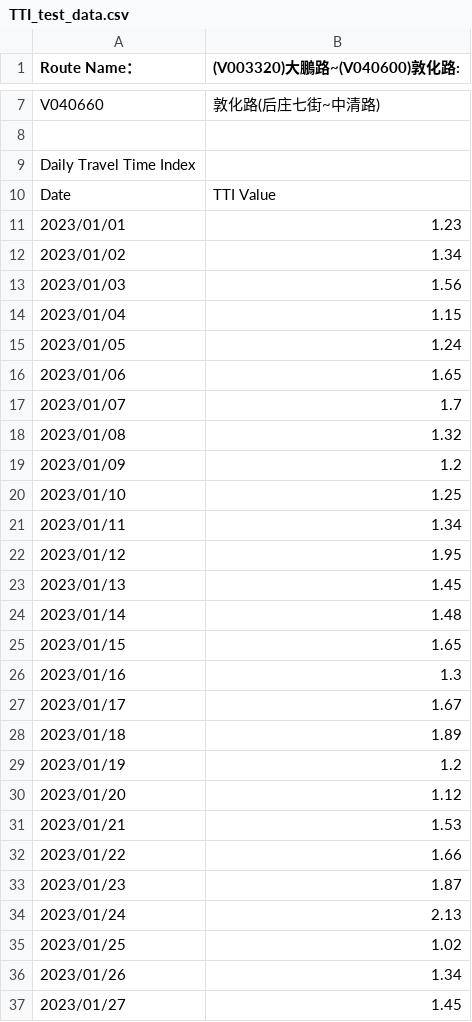
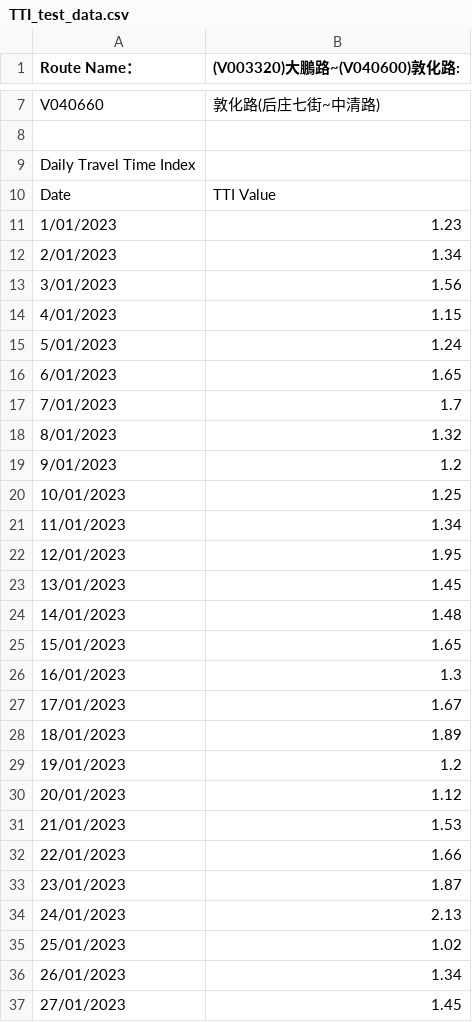
Before and after one commit to KohakuKitsune/CCU_CSIE_TTI_Analysis_Framework, a CSV file: CSV/Time_Travel_Index_Data/TTI_test_data.csv, drawn as a sheet; only a part is shown, gaps mark what is left out; the diff covers the shown part only.

```diff
--- a/CSV/Time_Travel_Index_Data/TTI_test_data.csv
+++ b/CSV/Time_Travel_Index_Data/TTI_test_data.csv
@@ -10,28 +10,28 @@ Daily Travel Time Index,
 Date,TTI Value
-2023/01/01,1.23
-2023/01/02,1.34
-2023/01/03,1.56
-2023/01/04,1.15
-2023/01/05,1.24
-2023/01/06,1.65
-2023/01/07,1.7
-2023/01/08,1.32
-2023/01/09,1.2
-2023/01/10,1.25
-2023/01/11,1.34
-2023/01/12,1.95
-2023/01/13,1.45
-2023/01/14,1.48
-2023/01/15,1.65
-2023/01/16,1.3
-2023/01/17,1.67
-2023/01/18,1.89
-2023/01/19,1.2
-2023/01/20,1.12
-2023/01/21,1.53
-2023/01/22,1.66
-2023/01/23,1.87
-2023/01/24,2.13
-2023/01/25,1.02
-2023/01/26,1.34
-2023/01/27,1.45
+1/01/2023,1.23
+2/01/2023,1.34
+3/01/2023,1.56
+4/01/2023,1.15
+5/01/2023,1.24
+6/01/2023,1.65
+7/01/2023,1.7
+8/01/2023,1.32
+9/01/2023,1.2
+10/01/2023,1.25
+11/01/2023,1.34
+12/01/2023,1.95
+13/01/2023,1.45
+14/01/2023,1.48
+15/01/2023,1.65
+16/01/2023,1.3
+17/01/2023,1.67
+18/01/2023,1.89
+19/01/2023,1.2
+20/01/2023,1.12
+21/01/2023,1.53
+22/01/2023,1.66
+23/01/2023,1.87
+24/01/2023,2.13
+25/01/2023,1.02
+26/01/2023,1.34
+27/01/2023,1.45
```
Also changed, not shown: 4 edited cells elsewhere in this file, CSV/Traffic_Volume_Data/V003340_2022_06.csv, 45 other files.
